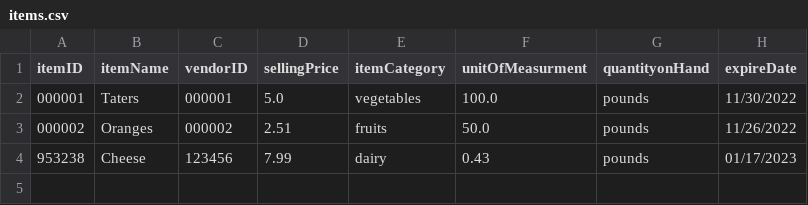
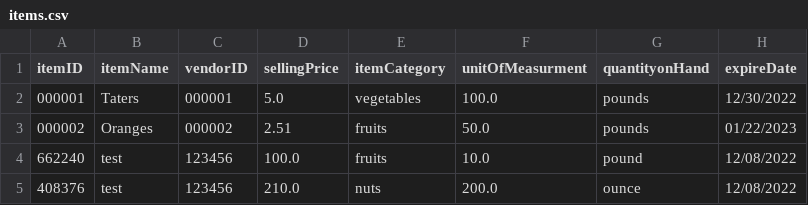
Before and after one commit to atjames/OrderManagementApp, a CSV file: Resources/items.csv, drawn as a sheet.

Commit message:
completed the Show Items functionality.

```diff
--- a/Resources/items.csv
+++ b/Resources/items.csv
@@ -1,4 +1,5 @@
 itemID,itemName,vendorID,sellingPrice,itemCategory,unitOfMeasurment,quantityonHand,expireDate
-000001,Taters,000001,5.0,vegetables,100.0,pounds,11/30/2022
-000002,Oranges,000002,2.51,fruits,50.0,pounds,11/26/2022
-953238,Cheese,123456,7.99,dairy,0.43,pounds,01/17/2023
+000001,Taters,000001,5.0,vegetables,100.0,pounds,12/30/2022
+000002,Oranges,000002,2.51,fruits,50.0,pounds,01/22/2023
+662240,test,123456,100.0,fruits,10.0,pound,12/08/2022
+408376,test,123456,210.0,nuts,200.0,ounce,12/08/2022
```
Also changed, not shown: 7 other files.
